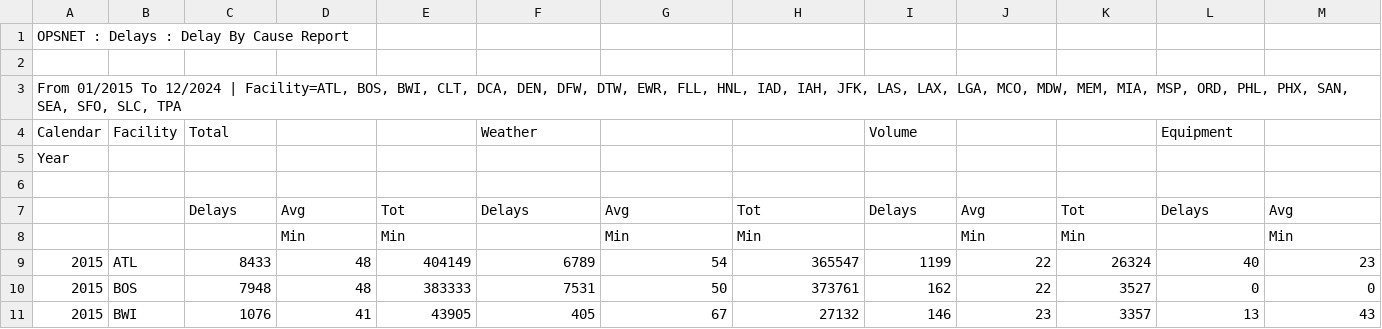
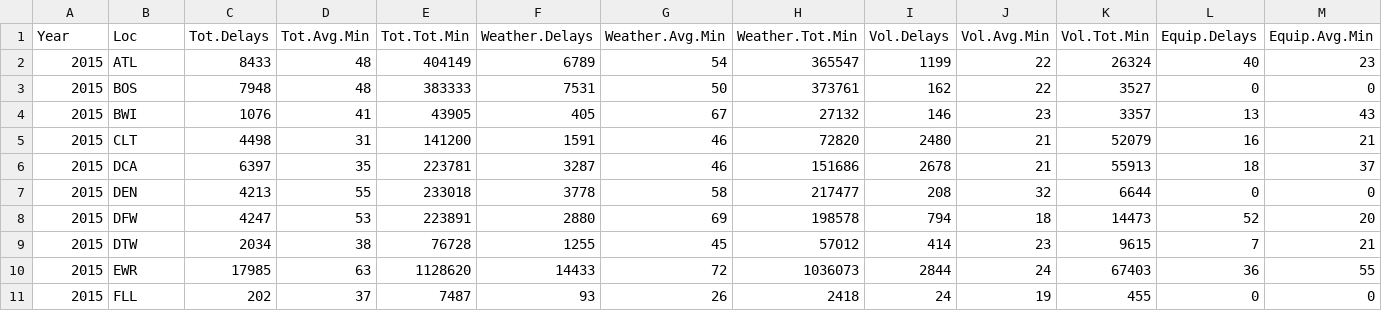
Before and after one commit to spdermody/Flight-Delay-Capstone-2026, a CSV file: delay_core_2015_2024.csv, drawn as a sheet; only a part is shown; the shorter side is filled out with more unchanged rows; removed rows and columns are numbered as before the commit, all else as after; rows hold the shown columns only; the diff names each change by its address in the sheet, - before the commit and + after, or states it on an @@ line.

Commit message:
delay update

```diff
--- a/delay_core_2015_2024.csv
+++ b/delay_core_2015_2024.csv
-row 1: OPSNET : Delays : Delay By Cause Report
-row 1: (empty)
+row 1: Year | Loc | Tot.Delays | Tot.Avg.Min | Tot.Tot.Min | Weather.Delays | Weather.Avg.Min | Weather.Tot.Min | Vol.Delays | Vol.Avg.Min | Vol.Tot.Min | Equip.Delays | Equip.Avg.Min
-row 3: From 01/2015 To 12/2024 | Facility=ATL, BOS, BWI, CLT, DCA, DEN, DFW, DTW, EWR, FLL, HNL, IAD, IAH, JFK, LAS, LAX, LGA, MCO, MDW, MEM, MIA, MSP, ORD, PHL, PHX, SAN, SEA, SFO, SLC, TPA
-row 4: Calendar | Facility | Total |  |  | Weather |  |  | Volume |  |  | Equipment
-row 5: Year
-row 6: (empty)
-row 7:  |  | Delays | Avg | Tot | Delays | Avg | Tot | Delays | Avg | Tot | Delays | Avg
-row 8:  |  |  | Min | Min |  | Min | Min |  | Min | Min |  | Min
```
Also changed, not shown: 1 other file.
